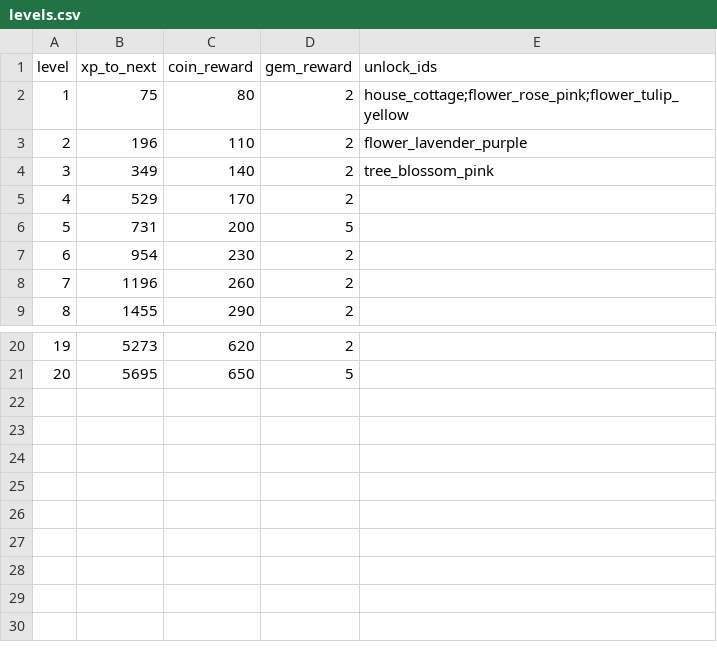
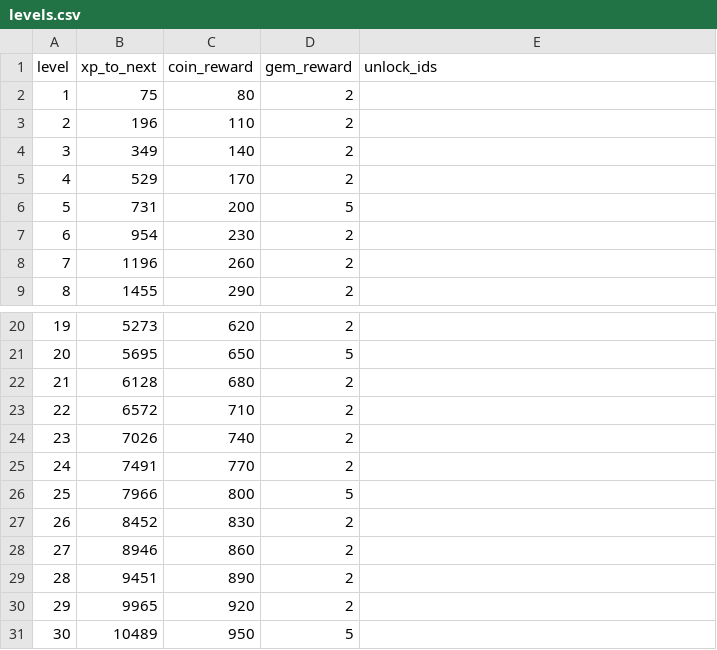
Before and after one commit to sofialundgren24/Neils-Neighbor, a CSV file: Assets/_Game/Data/levels.csv, drawn as a sheet; only a part is shown, gaps mark what is left out.

```diff
--- a/Assets/_Game/Data/levels.csv
+++ b/Assets/_Game/Data/levels.csv
@@ -1,5 +1,5 @@
 level,xp_to_next,coin_reward,gem_reward,unlock_ids
-1,75,80,2,house_cottage;flower_rose_pink;flower_tulip_yellow
-2,196,110,2,flower_lavender_purple
-3,349,140,2,tree_blossom_pink
+1,75,80,2,
+2,196,110,2,
+3,349,140,2,
 4,529,170,2,
@@ -21 +21,11 @@ level,xp_to_next,coin_reward,gem_reward,unlock_ids
 20,5695,650,5,
+21,6128,680,2,
+22,6572,710,2,
+23,7026,740,2,
+24,7491,770,2,
+25,7966,800,5,
+26,8452,830,2,
+27,8946,860,2,
+28,9451,890,2,
+29,9965,920,2,
+30,10489,950,5,
```
Also changed, not shown: 57 other files.
